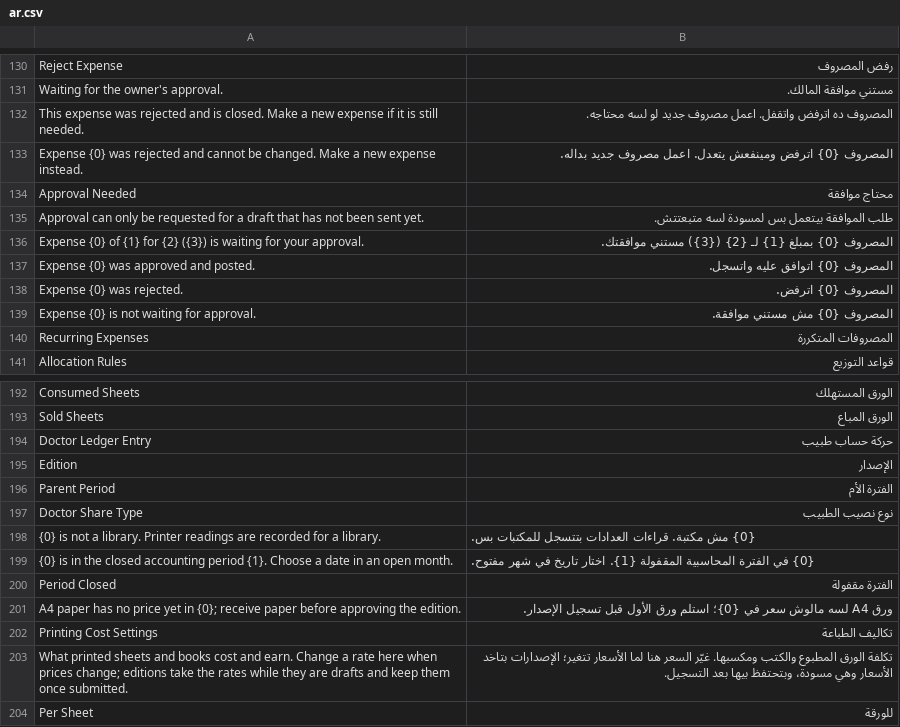
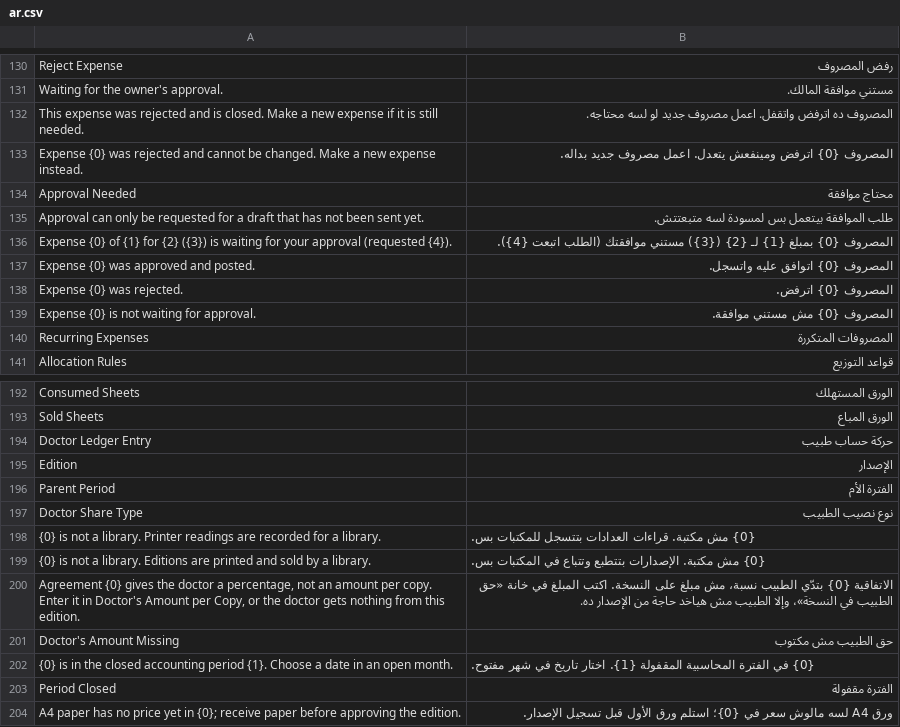
Before and after one commit to tokaM107/integrated-business-platform, a CSV file: apps/imed_erp/imed_erp/translations/ar.csv, drawn as a sheet; only a part is shown, gaps mark what is left out; the shorter side is filled out with more unchanged rows.

```diff
--- a/apps/imed_erp/imed_erp/translations/ar.csv
+++ b/apps/imed_erp/imed_erp/translations/ar.csv
@@ -135,3 +135,3 @@ Approval Needed,محتاج موافقة
 Approval can only be requested for a draft that has not been sent yet.,طلب الموافقة بيتعمل بس لمسودة لسه متبعتتش.
-Expense {0} of {1} for {2} ({3}) is waiting for your approval.,المصروف {0} بمبلغ {1} لـ {2} ({3}) مستني موافقتك.
+Expense {0} of {1} for {2} ({3}) is waiting for your approval (requested {4}).,المصروف {0} بمبلغ {1} لـ {2} ({3}) مستني موافقتك (الطلب اتبعت {4}).
 Expense {0} was approved and posted.,المصروف {0} اتوافق عليه واتسجل.
@@ -198,2 +198,5 @@ Doctor Share Type,نوع نصيب الطبيب
 {0} is not a library. Printer readings are recorded for a library.,{0} مش مكتبة. قراءات العدادات بتتسجل للمكتبات بس.
+{0} is not a library. Editions are printed and sold by a library.,{0} مش مكتبة. الإصدارات بتتطبع وتتباع في المكتبات بس.
+"Agreement {0} gives the doctor a percentage, not an amount per copy. Enter it in Doctor's Amount per Copy, or the doctor gets nothing from this edition.","الاتفاقية {0} بتدّي الطبيب نسبة، مش مبلغ على النسخة. اكتب المبلغ في خانة «حق الطبيب في النسخة»، وإلا الطبيب مش هياخد حاجة من الإصدار ده."
+Doctor's Amount Missing,حق الطبيب مش مكتوب
 {0} is in the closed accounting period {1}. Choose a date in an open month.,{0} في الفترة المحاسبية المقفولة {1}. اختار تاريخ في شهر مفتوح.
```
